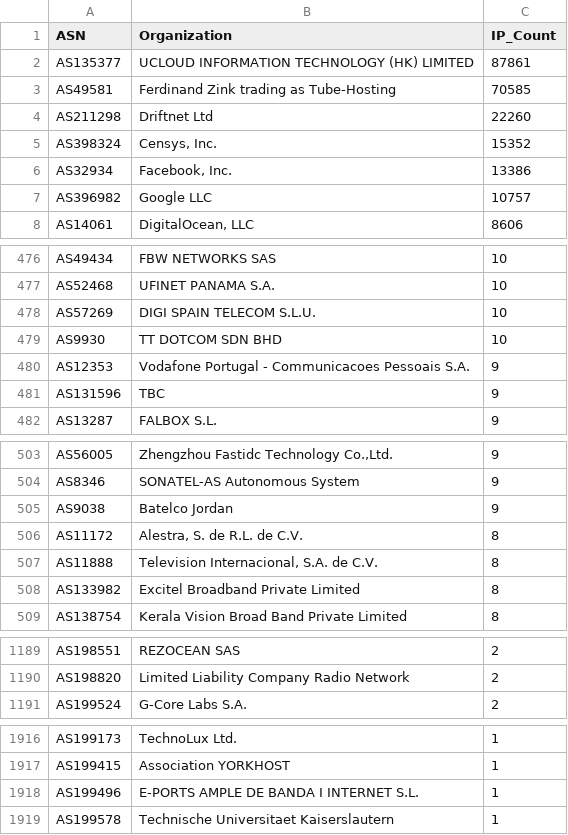
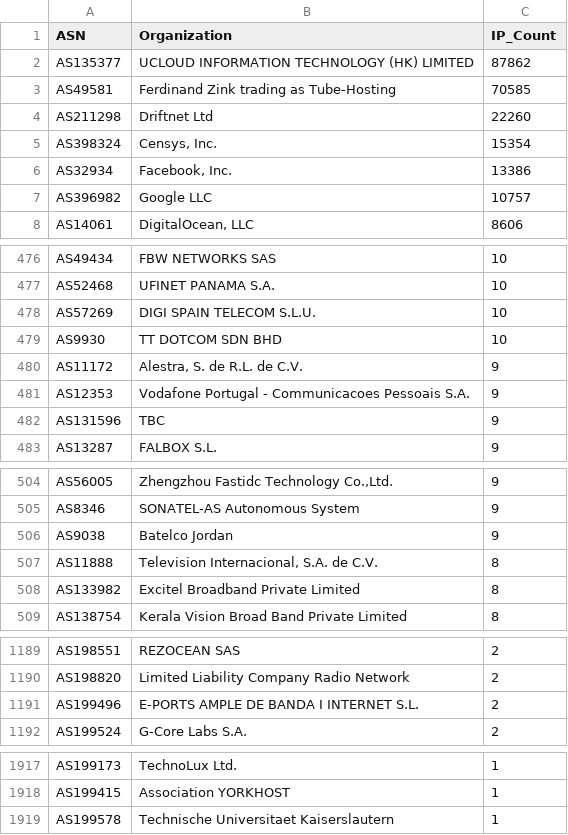
Before and after one commit to BlacKSnowDot0/packetsdatabase-db, a CSV file: asn_summary.csv, drawn as a sheet; only a part is shown, gaps mark what is left out; the diff covers the shown part only.

```diff
--- a/asn_summary.csv
+++ b/asn_summary.csv
@@ -1,6 +1,6 @@
 ASN,Organization,IP_Count
-"AS135377","UCLOUD INFORMATION TECHNOLOGY (HK) LIMITED",87861
+"AS135377","UCLOUD INFORMATION TECHNOLOGY (HK) LIMITED",87862
 "AS49581","Ferdinand Zink trading as Tube-Hosting",70585
 "AS211298","Driftnet Ltd",22260
-"AS398324","Censys, Inc.",15352
+"AS398324","Censys, Inc.",15354
 "AS32934","Facebook, Inc.",13386
@@ -479,2 +479,3 @@ ASN,Organization,IP_Count
 "AS9930","TT DOTCOM SDN BHD",10
+"AS11172","Alestra, S. de R.L. de C.V.",9
 "AS12353","Vodafone Portugal - Communicacoes Pessoais S.A.",9
@@ -505,3 +506,2 @@ ASN,Organization,IP_Count
 "AS9038","Batelco Jordan",9
-"AS11172","Alestra, S. de R.L. de C.V.",8
 "AS11888","Television Internacional, S.A. de C.V.",8
@@ -1190,2 +1190,3 @@ ASN,Organization,IP_Count
 "AS198820","Limited Liability Company Radio Network",2
+"AS199496","E-PORTS AMPLE DE BANDA I INTERNET S.L.",2
 "AS199524","G-Core Labs S.A.",2
@@ -1917,3 +1918,2 @@ ASN,Organization,IP_Count
 "AS199415","Association YORKHOST",1
-"AS199496","E-PORTS AMPLE DE BANDA I INTERNET S.L.",1
 "AS199578","Technische Universitaet Kaiserslautern",1
```
Also changed, not shown: 2 edited cells elsewhere in this file, 5 other files.
